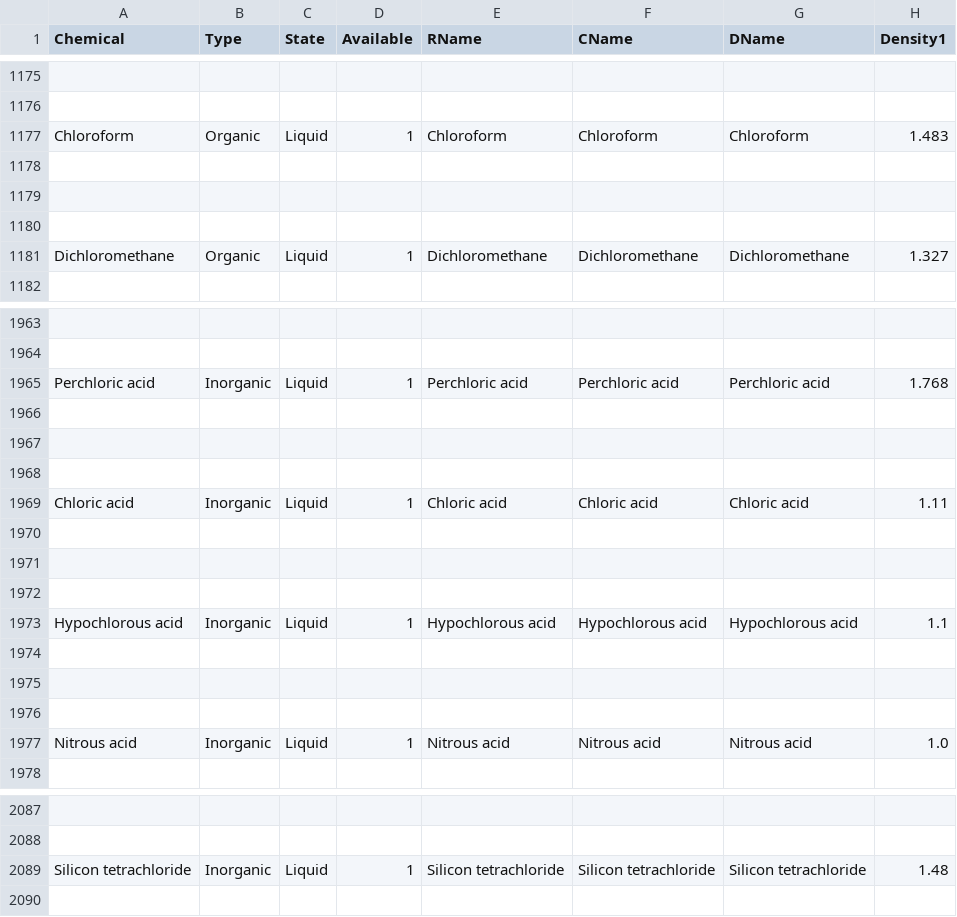
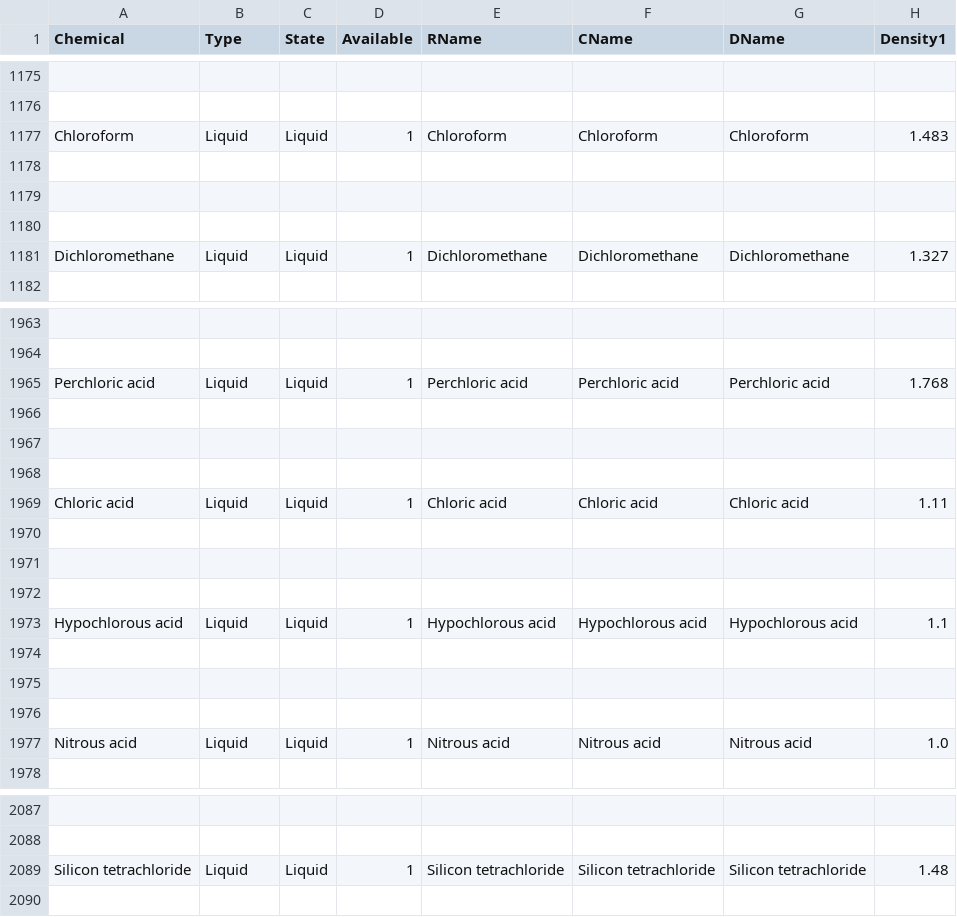
Before and after one commit to papi144/original-apk, a CSV file: Chlab_gases_fixed_local/assets/CSV/cdb.csv, drawn as a sheet; only a part is shown, gaps mark what is left out; the diff covers the shown part only; the diff names each change by its address in the sheet, - before the commit and + after, or states it on an @@ line.

Commit message:
Fix: All State=Liquid now Type=Liquid to show reactions (45 total)

```diff
--- a/Chlab_gases_fixed_local/assets/CSV/cdb.csv
+++ b/Chlab_gases_fixed_local/assets/CSV/cdb.csv
-B1177 (Type): Organic
+B1177 (Type): Liquid
-B1181 (Type): Organic
+B1181 (Type): Liquid
-B1965 (Type): Inorganic
+B1965 (Type): Liquid
-B1969 (Type): Inorganic
+B1969 (Type): Liquid
-B1973 (Type): Inorganic
+B1973 (Type): Liquid
-B1977 (Type): Inorganic
+B1977 (Type): Liquid
-B2089 (Type): Inorganic
+B2089 (Type): Liquid
```
Also changed, not shown: 14 edited cells elsewhere in this file, 1 other file.
